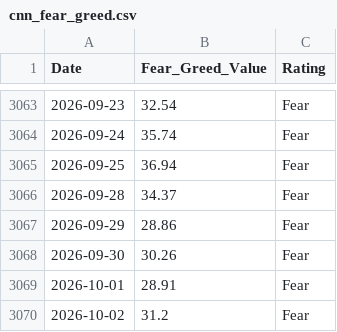
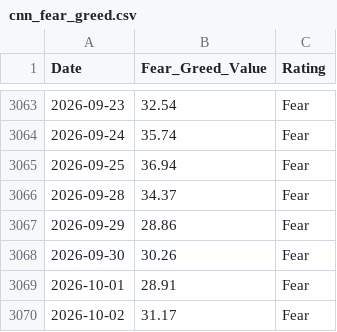
Before and after one commit to wenchiehlee-money/VIX, a CSV file: cnn_fear_greed.csv, drawn as a sheet; only a part is shown, gaps mark what is left out.

```diff
--- a/cnn_fear_greed.csv
+++ b/cnn_fear_greed.csv
@@ -3069,2 +3069,2 @@ Date,Fear_Greed_Value,Rating
 2026-10-01,28.91,Fear
-2026-10-02,31.2,Fear
+2026-10-02,31.17,Fear
```
Also changed, not shown: raw_vix_merged.csv, 4 other files.
